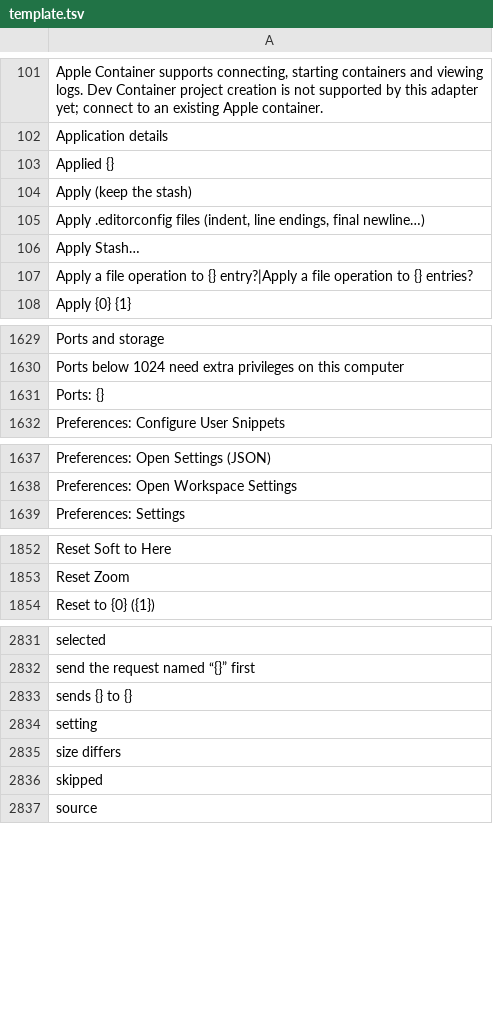
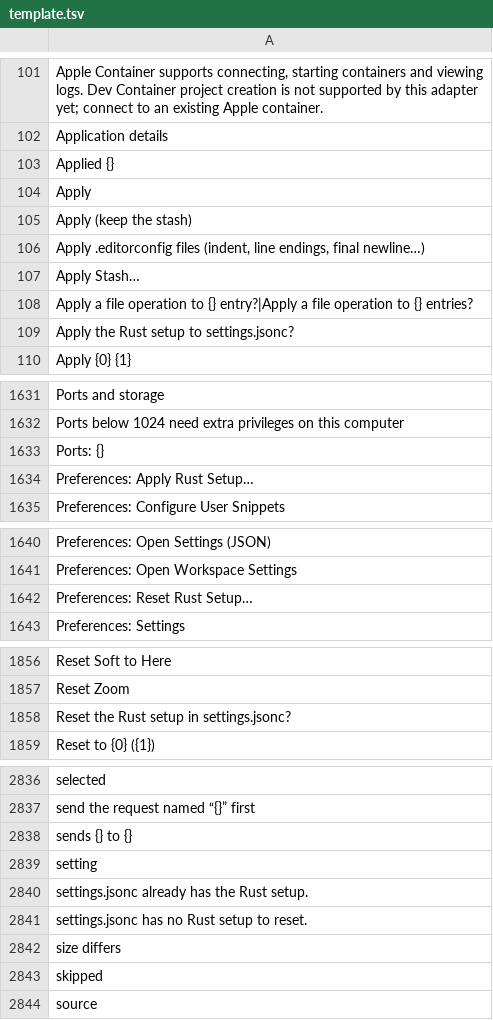
Before and after one commit to doancan/codeyard, a TSV file: crates/app/locales/template.tsv, drawn as a sheet; only a part is shown, gaps mark what is left out; the diff covers the shown part only; the diff names each change by its address in the sheet, - before the commit and + after, or states it on an @@ line.

```diff
--- a/crates/app/locales/template.tsv
+++ b/crates/app/locales/template.tsv
+row 104: Apply
+row 109: Apply the Rust setup to settings.jsonc?
+row 1634: Preferences: Apply Rust Setup…
+row 1642: Preferences: Reset Rust Setup…
+row 1858: Reset the Rust setup in settings.jsonc?
+row 2840: settings.jsonc already has the Rust setup.
+row 2841: settings.jsonc has no Rust setup to reset.
```
Also changed, not shown: 1 added row elsewhere in this file, crates/app/locales/tr.tsv, 11 other files.
